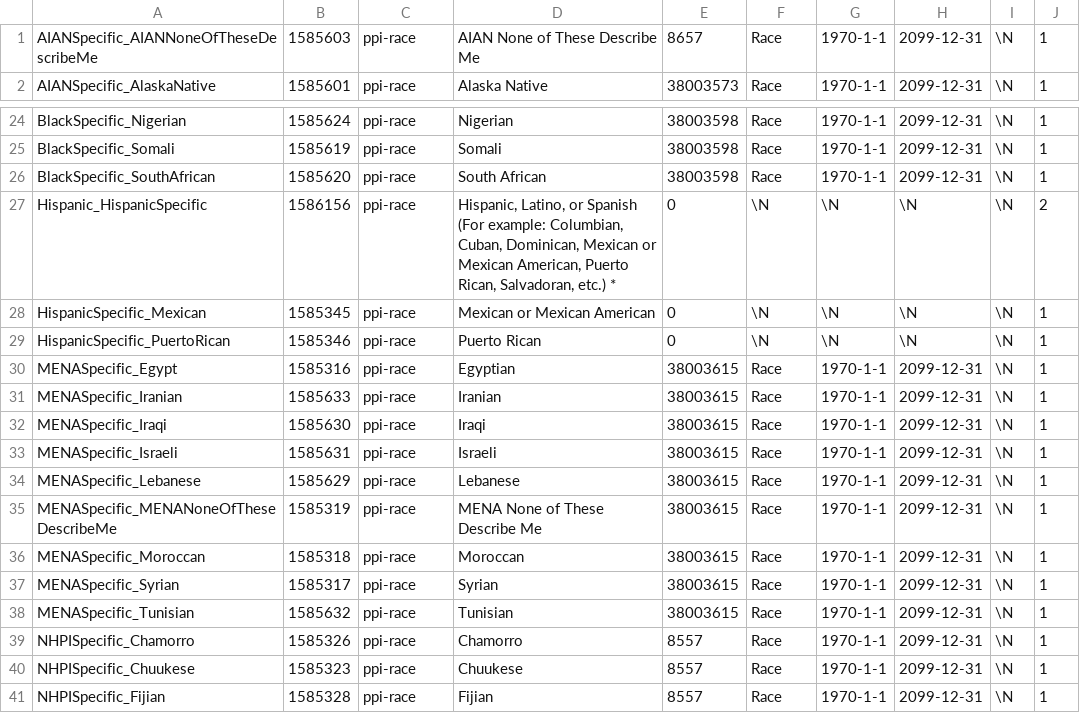
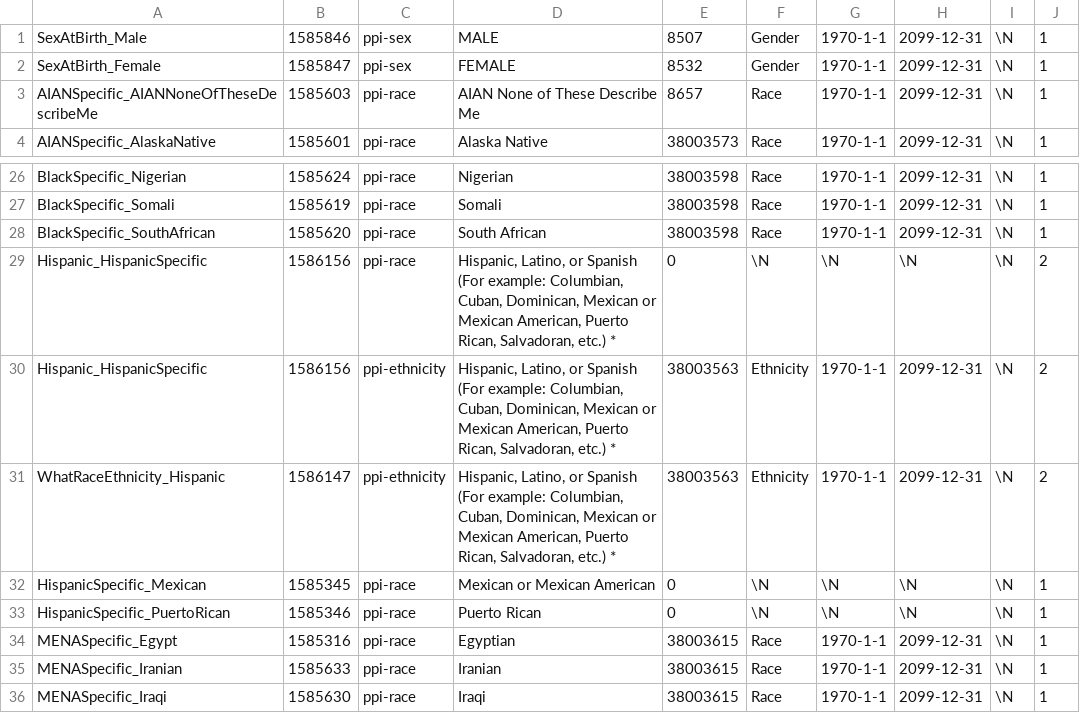
Before and after one commit to all-of-us/raw-data-repository, a CSV file: rest-api/etl/source_to_concept_map.csv, drawn as a sheet; only a part is shown, gaps mark what is left out; the shorter side is filled out with more unchanged rows; the diff names each change by its address in the sheet, - before the commit and + after, or states it on an @@ line.

Commit message:
Added mapping for ethnicity and sex at birth mappings (#713)
* Added mapping for ethnicity and sex at birth mappings

* Fixed mapping for hispanic ethnicity

```diff
--- a/rest-api/etl/source_to_concept_map.csv
+++ b/rest-api/etl/source_to_concept_map.csv
+row 1: SexAtBirth_Male | 1585846 | ppi-sex | MALE | 8507 | Gender | 1970-1-1 | 2099-12-31 | \N | 1
+row 2: SexAtBirth_Female | 1585847 | ppi-sex | FEMALE | 8532 | Gender | 1970-1-1 | 2099-12-31 | \N | 1
+row 30: Hispanic_HispanicSpecific | 1586156 | ppi-ethnicity | Hispanic, Latino, or Spanish (For example: Columbian, Cuban, Dominican, Mexican or Mexican American, Puerto Rican, Salvadoran, etc.) * | 38003563 | Ethnicity | 1970-1-1 | 2099-12-31 | \N | 2
+row 31: WhatRaceEthnicity_Hispanic | 1586147 | ppi-ethnicity | Hispanic, Latino, or Spanish (For example: Columbian, Cuban, Dominican, Mexican or Mexican American, Puerto Rican, Salvadoran, etc.) * | 38003563 | Ethnicity | 1970-1-1 | 2099-12-31 | \N | 2
```
